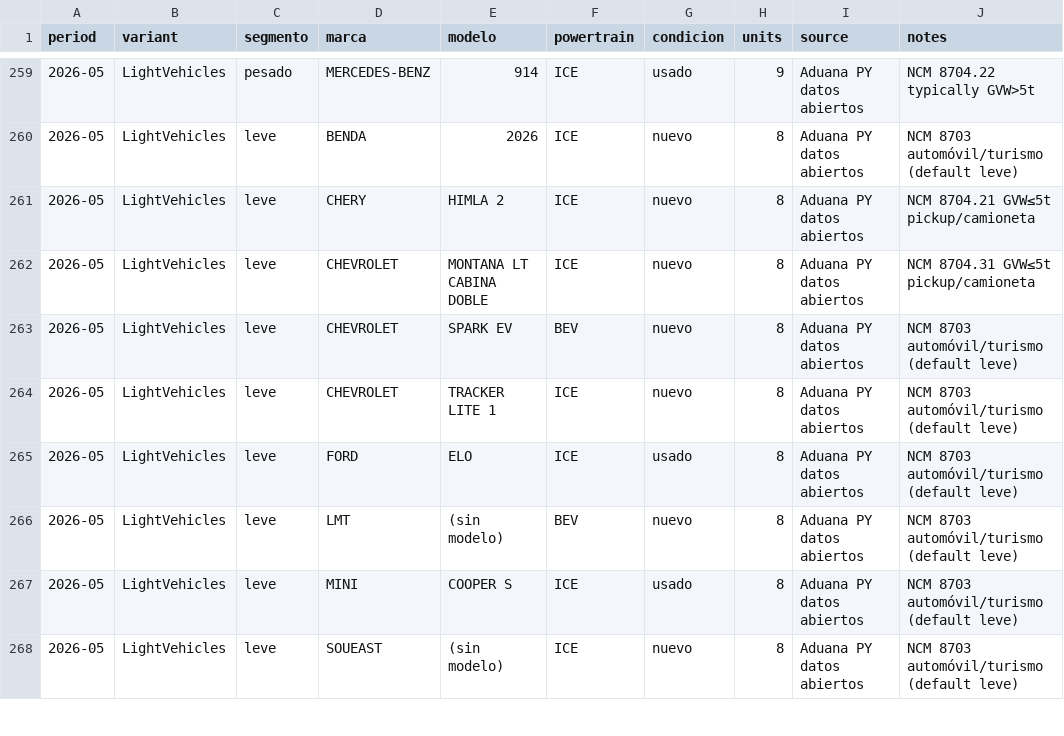
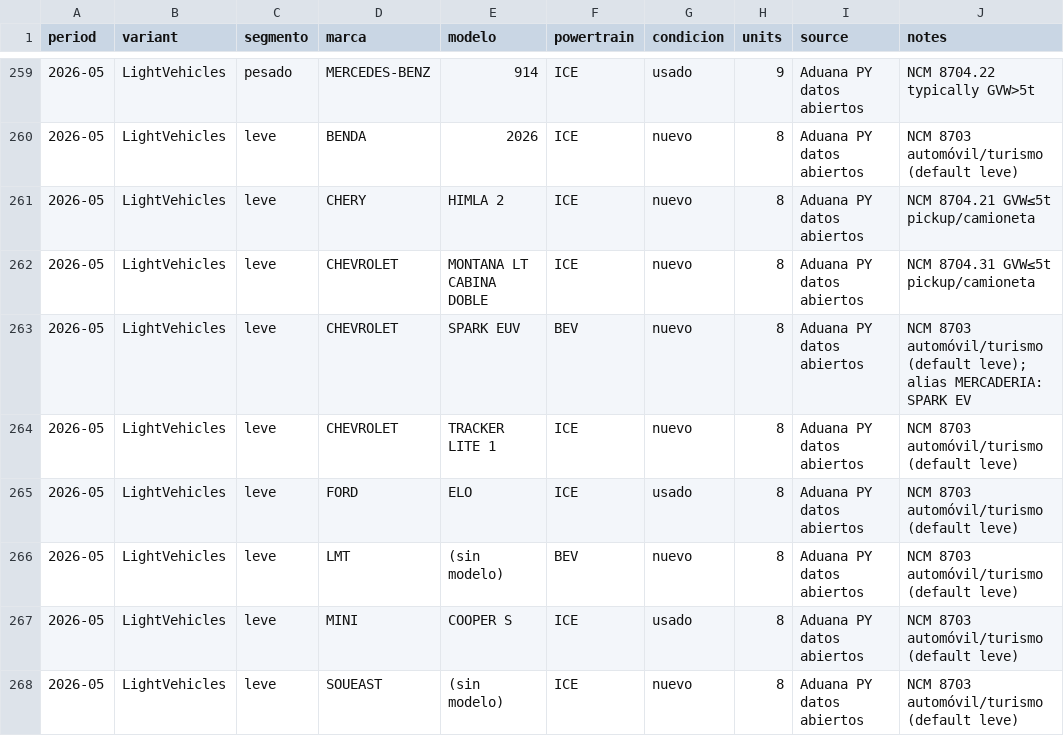
Before and after one commit to ParaguaianMax/paraguay-ev-market, a CSV file: data/models/2026-05.csv, drawn as a sheet; only a part is shown, gaps mark what is left out.

Commit message:
data: SPARK EV alias → SPARK EUV (2026-05)

```diff
--- a/data/models/2026-05.csv
+++ b/data/models/2026-05.csv
@@ -262,3 +262,3 @@ period,variant,segmento,marca,modelo,powertrain,condicion,units,source,notes
 2026-05,LightVehicles,leve,CHEVROLET,MONTANA LT CABINA DOBLE,ICE,nuevo,8,Aduana PY datos abiertos,NCM 8704.31 GVW≤5t pickup/camioneta
-2026-05,LightVehicles,leve,CHEVROLET,SPARK EV,BEV,nuevo,8,Aduana PY datos abiertos,NCM 8703 automóvil/turismo (default leve)
+2026-05,LightVehicles,leve,CHEVROLET,SPARK EUV,BEV,nuevo,8,Aduana PY datos abiertos,NCM 8703 automóvil/turismo (default leve); alias MERCADERIA: SPARK EV
 2026-05,LightVehicles,leve,CHEVROLET,TRACKER LITE 1,ICE,nuevo,8,Aduana PY datos abiertos,NCM 8703 automóvil/turismo (default leve)
```
